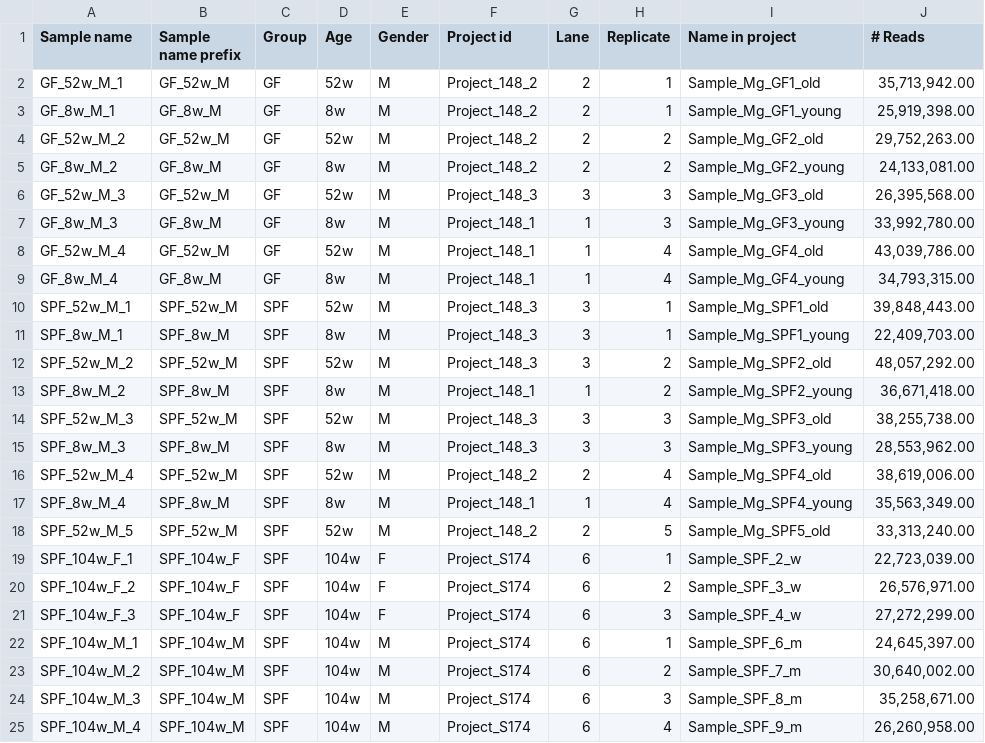
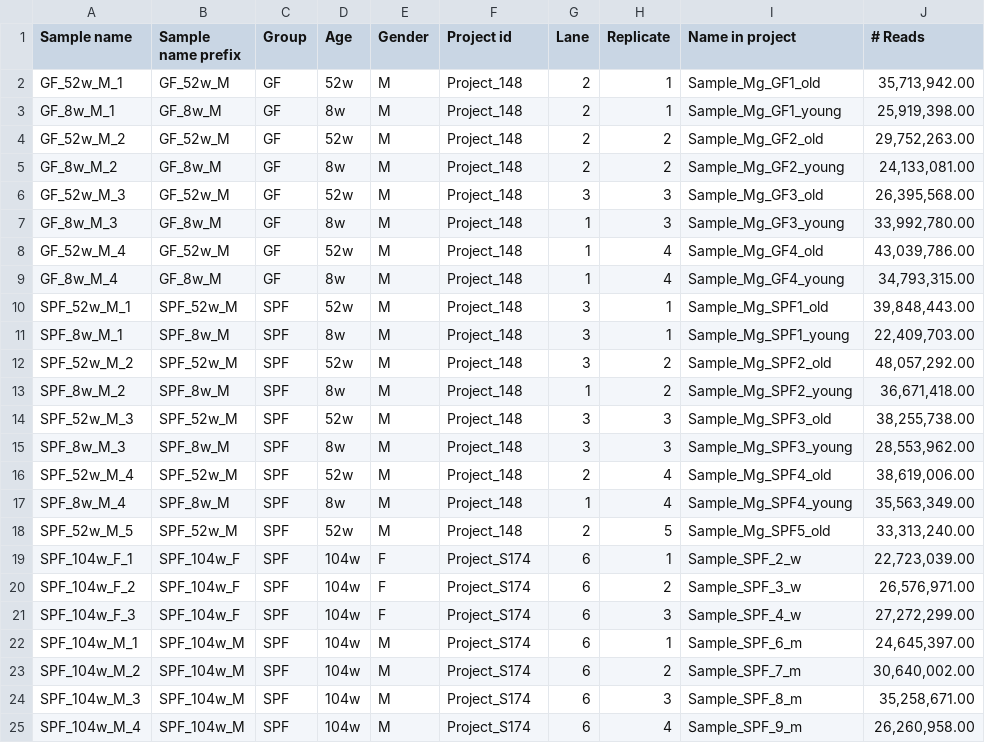
Before and after one commit to anuprulez/amma, a CSV file: data/file_description.csv, drawn as a sheet; only a part is shown; the diff covers the shown part only.

```diff
--- a/data/file_description.csv
+++ b/data/file_description.csv
@@ -1,19 +1,19 @@
 Sample name,Sample name prefix,Group,Age,Gender,Project id,Lane,Replicate,Name in project,# Reads
-GF_52w_M_1,GF_52w_M,GF,52w,M,Project_148_2,2,1,Sample_Mg_GF1_old,"35,713,942.00"
-GF_8w_M_1,GF_8w_M,GF,8w,M,Project_148_2,2,1,Sample_Mg_GF1_young,"25,919,398.00"
-GF_52w_M_2,GF_52w_M,GF,52w,M,Project_148_2,2,2,Sample_Mg_GF2_old,"29,752,263.00"
-GF_8w_M_2,GF_8w_M,GF,8w,M,Project_148_2,2,2,Sample_Mg_GF2_young,"24,133,081.00"
-GF_52w_M_3,GF_52w_M,GF,52w,M,Project_148_3,3,3,Sample_Mg_GF3_old,"26,395,568.00"
-GF_8w_M_3,GF_8w_M,GF,8w,M,Project_148_1,1,3,Sample_Mg_GF3_young,"33,992,780.00"
-GF_52w_M_4,GF_52w_M,GF,52w,M,Project_148_1,1,4,Sample_Mg_GF4_old,"43,039,786.00"
-GF_8w_M_4,GF_8w_M,GF,8w,M,Project_148_1,1,4,Sample_Mg_GF4_young,"34,793,315.00"
-SPF_52w_M_1,SPF_52w_M,SPF,52w,M,Project_148_3,3,1,Sample_Mg_SPF1_old,"39,848,443.00"
-SPF_8w_M_1,SPF_8w_M,SPF,8w,M,Project_148_3,3,1,Sample_Mg_SPF1_young,"22,409,703.00"
-SPF_52w_M_2,SPF_52w_M,SPF,52w,M,Project_148_3,3,2,Sample_Mg_SPF2_old,"48,057,292.00"
-SPF_8w_M_2,SPF_8w_M,SPF,8w,M,Project_148_1,1,2,Sample_Mg_SPF2_young,"36,671,418.00"
-SPF_52w_M_3,SPF_52w_M,SPF,52w,M,Project_148_3,3,3,Sample_Mg_SPF3_old,"38,255,738.00"
-SPF_8w_M_3,SPF_8w_M,SPF,8w,M,Project_148_3,3,3,Sample_Mg_SPF3_young,"28,553,962.00"
-SPF_52w_M_4,SPF_52w_M,SPF,52w,M,Project_148_2,2,4,Sample_Mg_SPF4_old,"38,619,006.00"
-SPF_8w_M_4,SPF_8w_M,SPF,8w,M,Project_148_1,1,4,Sample_Mg_SPF4_young,"35,563,349.00"
-SPF_52w_M_5,SPF_52w_M,SPF,52w,M,Project_148_2,2,5,Sample_Mg_SPF5_old,"33,313,240.00"
+GF_52w_M_1,GF_52w_M,GF,52w,M,Project_148,2,1,Sample_Mg_GF1_old,"35,713,942.00"
+GF_8w_M_1,GF_8w_M,GF,8w,M,Project_148,2,1,Sample_Mg_GF1_young,"25,919,398.00"
+GF_52w_M_2,GF_52w_M,GF,52w,M,Project_148,2,2,Sample_Mg_GF2_old,"29,752,263.00"
+GF_8w_M_2,GF_8w_M,GF,8w,M,Project_148,2,2,Sample_Mg_GF2_young,"24,133,081.00"
+GF_52w_M_3,GF_52w_M,GF,52w,M,Project_148,3,3,Sample_Mg_GF3_old,"26,395,568.00"
+GF_8w_M_3,GF_8w_M,GF,8w,M,Project_148,1,3,Sample_Mg_GF3_young,"33,992,780.00"
+GF_52w_M_4,GF_52w_M,GF,52w,M,Project_148,1,4,Sample_Mg_GF4_old,"43,039,786.00"
+GF_8w_M_4,GF_8w_M,GF,8w,M,Project_148,1,4,Sample_Mg_GF4_young,"34,793,315.00"
+SPF_52w_M_1,SPF_52w_M,SPF,52w,M,Project_148,3,1,Sample_Mg_SPF1_old,"39,848,443.00"
+SPF_8w_M_1,SPF_8w_M,SPF,8w,M,Project_148,3,1,Sample_Mg_SPF1_young,"22,409,703.00"
+SPF_52w_M_2,SPF_52w_M,SPF,52w,M,Project_148,3,2,Sample_Mg_SPF2_old,"48,057,292.00"
+SPF_8w_M_2,SPF_8w_M,SPF,8w,M,Project_148,1,2,Sample_Mg_SPF2_young,"36,671,418.00"
+SPF_52w_M_3,SPF_52w_M,SPF,52w,M,Project_148,3,3,Sample_Mg_SPF3_old,"38,255,738.00"
+SPF_8w_M_3,SPF_8w_M,SPF,8w,M,Project_148,3,3,Sample_Mg_SPF3_young,"28,553,962.00"
+SPF_52w_M_4,SPF_52w_M,SPF,52w,M,Project_148,2,4,Sample_Mg_SPF4_old,"38,619,006.00"
+SPF_8w_M_4,SPF_8w_M,SPF,8w,M,Project_148,1,4,Sample_Mg_SPF4_young,"35,563,349.00"
+SPF_52w_M_5,SPF_52w_M,SPF,52w,M,Project_148,2,5,Sample_Mg_SPF5_old,"33,313,240.00"
 SPF_104w_F_1,SPF_104w_F,SPF,104w,F,Project_S174,6,1,Sample_SPF_2_w,"22,723,039.00"
```
Also changed, not shown: 22 edited cells elsewhere in this file, 19 other files.
